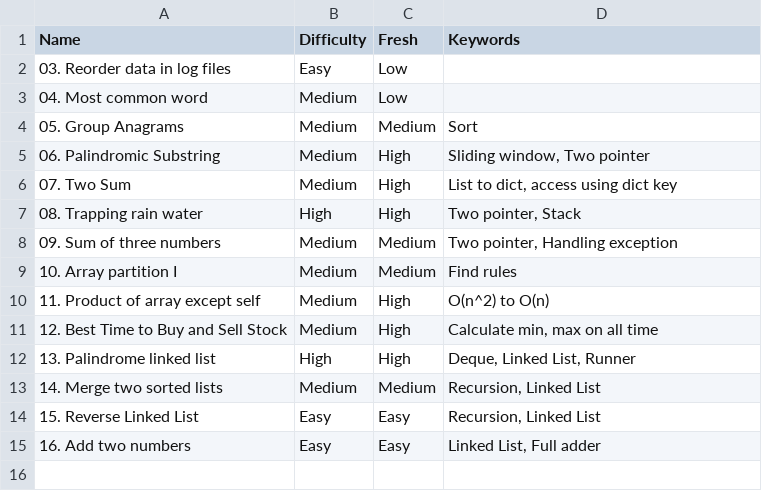
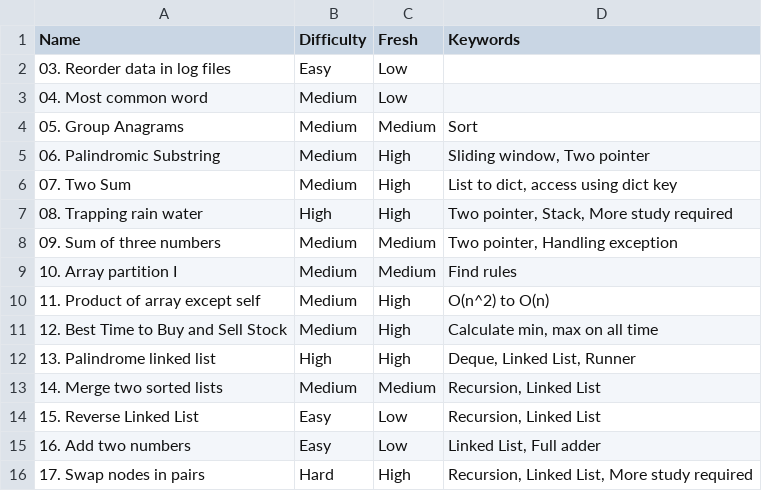
Before and after one commit to Poxios/Algorithm_Study, a CSV file: __readme_table.csv, drawn as a sheet.

```diff
--- a/__readme_table.csv
+++ b/__readme_table.csv
@@ -6,3 +6,3 @@ Name,Difficulty,Fresh,Keywords
 07. Two Sum,Medium,High,"List to dict, access using dict key"
-08. Trapping rain water,High,High,"Two pointer, Stack"
+08. Trapping rain water,High,High,"Two pointer, Stack, More study required"
 09. Sum of three numbers,Medium,Medium,"Two pointer, Handling exception"
@@ -13,3 +13,4 @@ Name,Difficulty,Fresh,Keywords
 14. Merge two sorted lists,Medium,Medium,"Recursion, Linked List"
-15. Reverse Linked List,Easy,Easy,"Recursion, Linked List"
-16. Add two numbers,Easy,Easy,"Linked List, Full adder"
+15. Reverse Linked List,Easy,Low,"Recursion, Linked List"
+16. Add two numbers,Easy,Low,"Linked List, Full adder"
+17. Swap nodes in pairs,Hard,High,"Recursion, Linked List, More study required"
```
Also changed, not shown: 2 other files.
